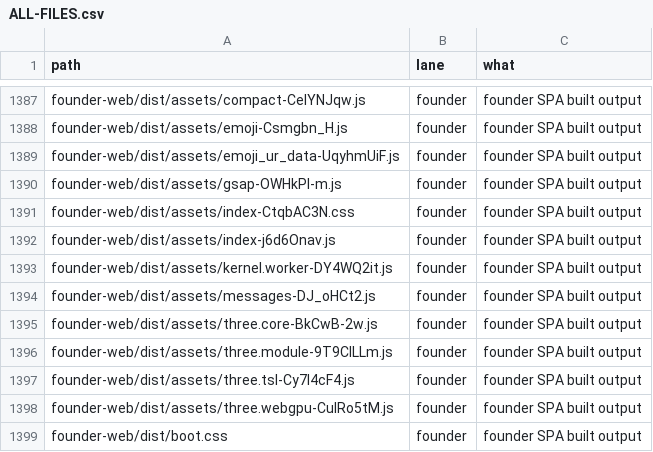
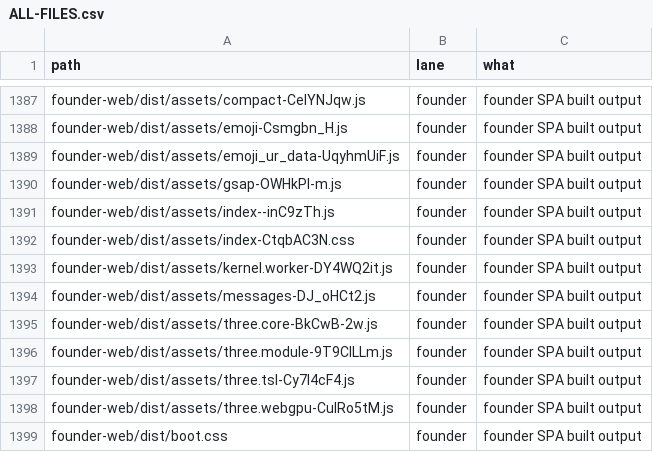
Before and after one commit to naumansherwani/ANEXOMAIL-WORKSPACE, a CSV file: lanes/ALL-FILES.csv, drawn as a sheet; only a part is shown, gaps mark what is left out.

```diff
--- a/lanes/ALL-FILES.csv
+++ b/lanes/ALL-FILES.csv
@@ -1390,4 +1390,4 @@ founder-web/dist/assets/emoji_ur_data-UqyhmUiF.js,founder,"founder SPA built out
 founder-web/dist/assets/gsap-OWHkPl-m.js,founder,"founder SPA built output"
+founder-web/dist/assets/index--inC9zTh.js,founder,"founder SPA built output"
 founder-web/dist/assets/index-CtqbAC3N.css,founder,"founder SPA built output"
-founder-web/dist/assets/index-j6d6Onav.js,founder,"founder SPA built output"
 founder-web/dist/assets/kernel.worker-DY4WQ2it.js,founder,"founder SPA built output"
```
Also changed, not shown: 14 other files.
